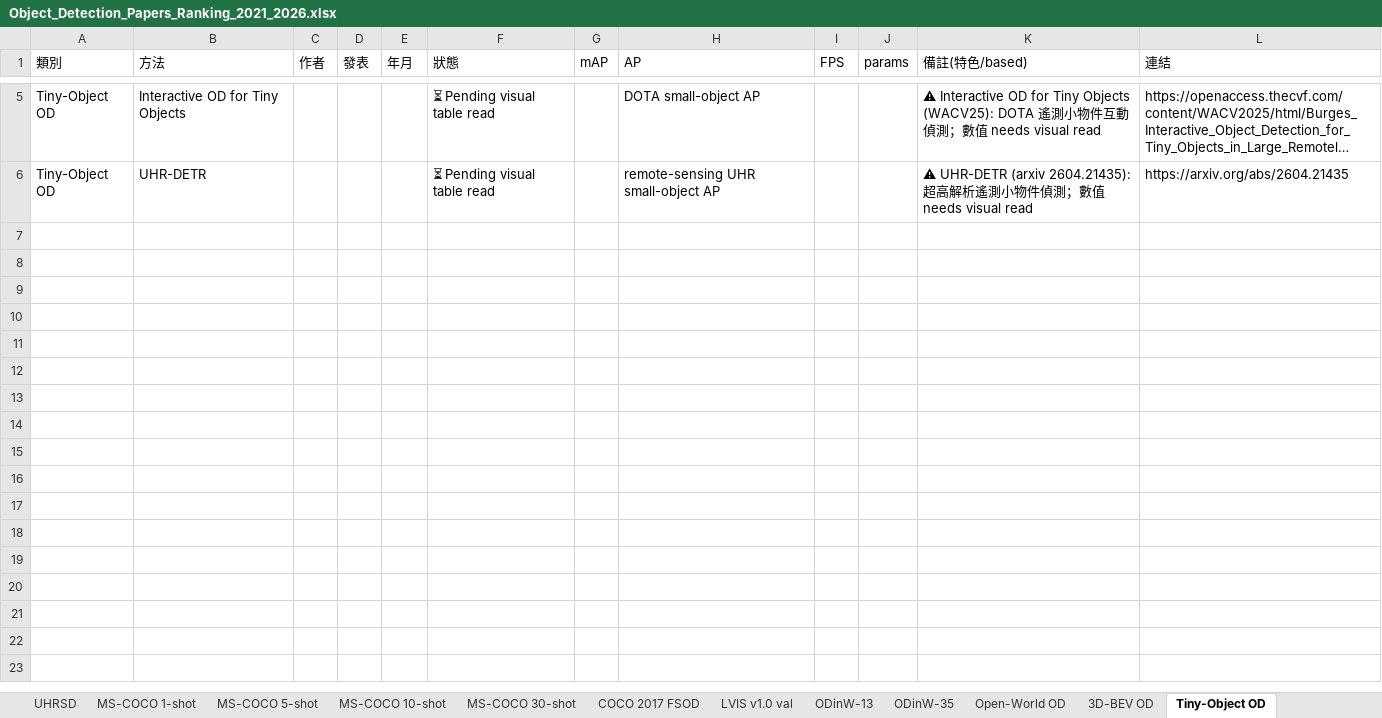
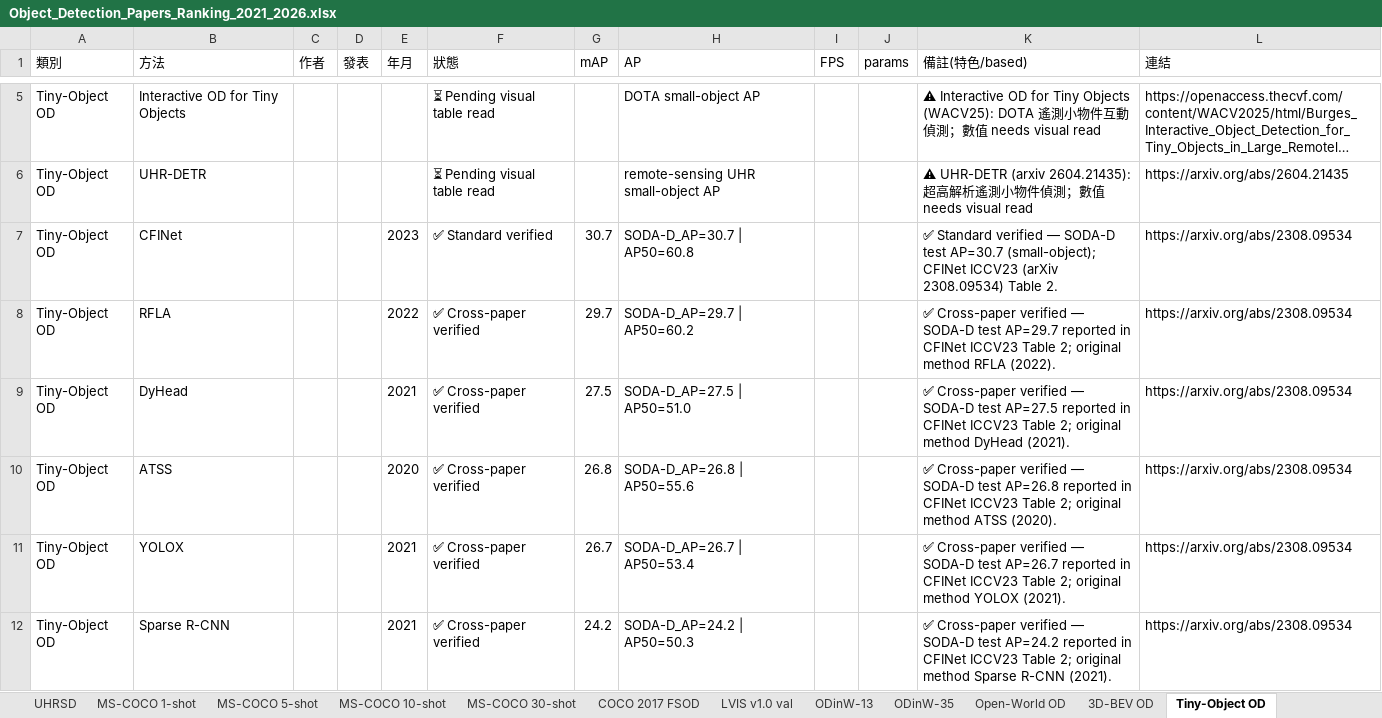
Before and after one commit to 112378074/NTUT-IVI-Lab--SOTA-Literature-Viewer, an Excel workbook: Object_Detection_Papers_Ranking_2021_2026.xlsx, sheet Tiny-Object OD, drawn as a sheet; only a part is shown, gaps mark what is left out; long unchanged cells end in …; values as stored, in another font and other column widths than the file's, no borders; the diff names each change by its address in the sheet, - before the commit and + after, or states it on an @@ line.

Commit message:
Fill ≥10 (specialized iter2): Tiny-Object OD 11 (+CFINet 30.7 original + RFLA/DyHead/ATSS/YOLOX/Sparse-R-CNN cross-paper, SODA-D test AP, CFINet ICCV23 arXiv 2308.09534 Table 2, 2020-2023)

```diff
--- a/Object_Detection_Papers_Ranking_2021_2026.xlsx (sheet Tiny-Object OD)
+++ b/Object_Detection_Papers_Ranking_2021_2026.xlsx (sheet Tiny-Object OD)
+row 7: Tiny-Object OD | CFINet |  |  | 2023 | ✅ Standard verified | 30.7 | SODA-D_AP=30.7 | AP50=60.8 |  |  | ✅ Standard verified — SODA-D test AP=30.7 (small-object); CFINet ICCV23 (arXiv 2308.09534) Table 2. | https://arxiv.org/abs/2308.09534
+row 8: Tiny-Object OD | RFLA |  |  | 2022 | ✅ Cross-paper verified | 29.7 | SODA-D_AP=29.7 | AP50=60.2 |  |  | ✅ Cross-paper verified — SODA-D test AP=29.7 reported in CFINet ICCV23 Table 2; original method RFLA (2022). | https://arxiv.org/abs/2308.09534
+row 9: Tiny-Object OD | DyHead |  |  | 2021 | ✅ Cross-paper verified | 27.5 | SODA-D_AP=27.5 | AP50=51.0 |  |  | ✅ Cross-paper verified — SODA-D test AP=27.5 reported in CFINet ICCV23 Table 2; original method DyHead (2021). | https://arxiv.org/abs/2308.09534
+row 10: Tiny-Object OD | ATSS |  |  | 2020 | ✅ Cross-paper verified | 26.8 | SODA-D_AP=26.8 | AP50=55.6 |  |  | ✅ Cross-paper verified — SODA-D test AP=26.8 reported in CFINet ICCV23 Table 2; original method ATSS (2020). | https://arxiv.org/abs/2308.09534
+row 11: Tiny-Object OD | YOLOX |  |  | 2021 | ✅ Cross-paper verified | 26.7 | SODA-D_AP=26.7 | AP50=53.4 |  |  | ✅ Cross-paper verified — SODA-D test AP=26.7 reported in CFINet ICCV23 Table 2; original method YOLOX (2021). | https://arxiv.org/abs/2308.09534
+row 12: Tiny-Object OD | Sparse R-CNN |  |  | 2021 | ✅ Cross-paper verified | 24.2 | SODA-D_AP=24.2 | AP50=50.3 |  |  | ✅ Cross-paper verified — SODA-D test AP=24.2 reported in CFINet ICCV23 Table 2; original method Sparse R-CNN (2021). | https://arxiv.org/abs/2308.09534
```
Also changed, not shown: 2 other files.
